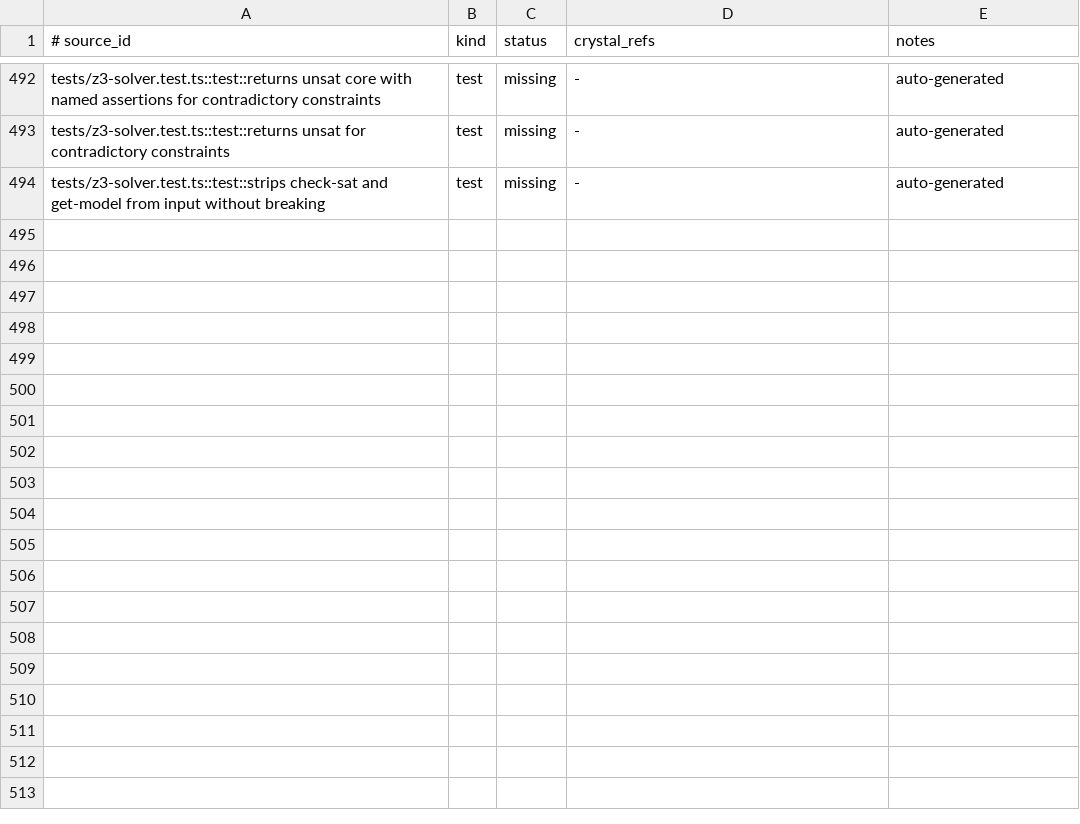
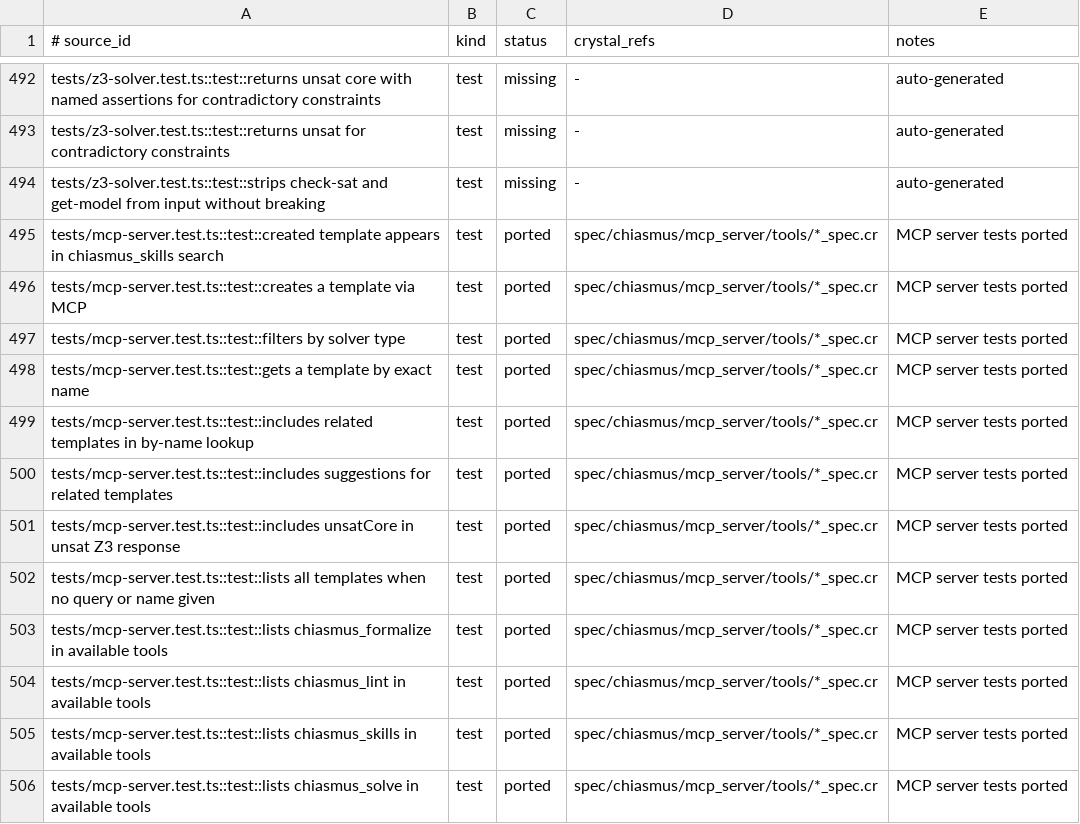
Before and after one commit to dsisnero/chiasmus.cr, a TSV file: plans/inventory/typescript_port_inventory.tsv, drawn as a sheet; only a part is shown, gaps mark what is left out.

Commit message:
docs: Update TypeScript port inventory
- Update typescript_port_inventory.tsv:
  - Track completion status of ported components
  - Add notes on Crystal-specific adaptations
  - Document API differences between TypeScript and Crystal
  - Track test coverage for ported functionality
  - Note remaining work items and dependencies

This inventory helps track progress on the TypeScript to Crystal
port and ensures all functionality is properly implemented.

```diff
--- a/plans/inventory/typescript_port_inventory.tsv
+++ b/plans/inventory/typescript_port_inventory.tsv
@@ -494 +494,13 @@ tests/z3-solver.test.ts::test::returns unsat for contradictory constraints	test
 tests/z3-solver.test.ts::test::strips check-sat and get-model from input without breaking	test	missing	-	auto-generated
+tests/mcp-server.test.ts::test::created template appears in chiasmus_skills search	test	ported	spec/chiasmus/mcp_server/tools/*_spec.cr	MCP server tests ported
+tests/mcp-server.test.ts::test::creates a template via MCP	test	ported	spec/chiasmus/mcp_server/tools/*_spec.cr	MCP server tests ported
+tests/mcp-server.test.ts::test::filters by solver type	test	ported	spec/chiasmus/mcp_server/tools/*_spec.cr	MCP server tests ported
+tests/mcp-server.test.ts::test::gets a template by exact name	test	ported	spec/chiasmus/mcp_server/tools/*_spec.cr	MCP server tests ported
+tests/mcp-server.test.ts::test::includes related templates in by-name lookup	test	ported	spec/chiasmus/mcp_server/tools/*_spec.cr	MCP server tests ported
+tests/mcp-server.test.ts::test::includes suggestions for related templates	test	ported	spec/chiasmus/mcp_server/tools/*_spec.cr	MCP server tests ported
+tests/mcp-server.test.ts::test::includes unsatCore in unsat Z3 response	test	ported	spec/chiasmus/mcp_server/tools/*_spec.cr	MCP server tests ported
+tests/mcp-server.test.ts::test::lists all templates when no query or name given	test	ported	spec/chiasmus/mcp_server/tools/*_spec.cr	MCP server tests ported
+tests/mcp-server.test.ts::test::lists chiasmus_formalize in available tools	test	ported	spec/chiasmus/mcp_server/tools/*_spec.cr	MCP server tests ported
+tests/mcp-server.test.ts::test::lists chiasmus_lint in available tools	test	ported	spec/chiasmus/mcp_server/tools/*_spec.cr	MCP server tests ported
+tests/mcp-server.test.ts::test::lists chiasmus_skills in available tools	test	ported	spec/chiasmus/mcp_server/tools/*_spec.cr	MCP server tests ported
+tests/mcp-server.test.ts::test::lists chiasmus_solve in available tools	test	ported	spec/chiasmus/mcp_server/tools/*_spec.cr	MCP server tests ported
```
